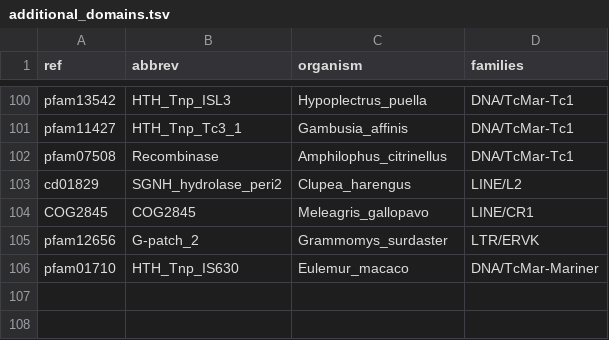
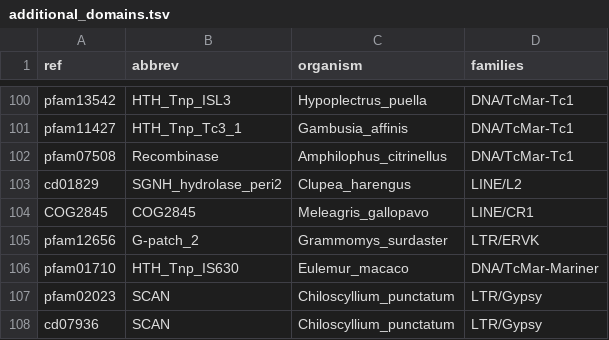
Before and after one commit to jamesdgalbraith/TEstrainer, a TSV file: data/additional_domains.tsv, drawn as a sheet; only a part is shown, gaps mark what is left out; the diff names each change by its address in the sheet, - before the commit and + after, or states it on an @@ line.

```diff
--- a/data/additional_domains.tsv
+++ b/data/additional_domains.tsv
+row 107: pfam02023 | SCAN | Chiloscyllium_punctatum | LTR/Gypsy
+row 108: cd07936 | SCAN | Chiloscyllium_punctatum | LTR/Gypsy
```
Also changed, not shown: data/unacceptable_domains.tsv, 1 other file.
